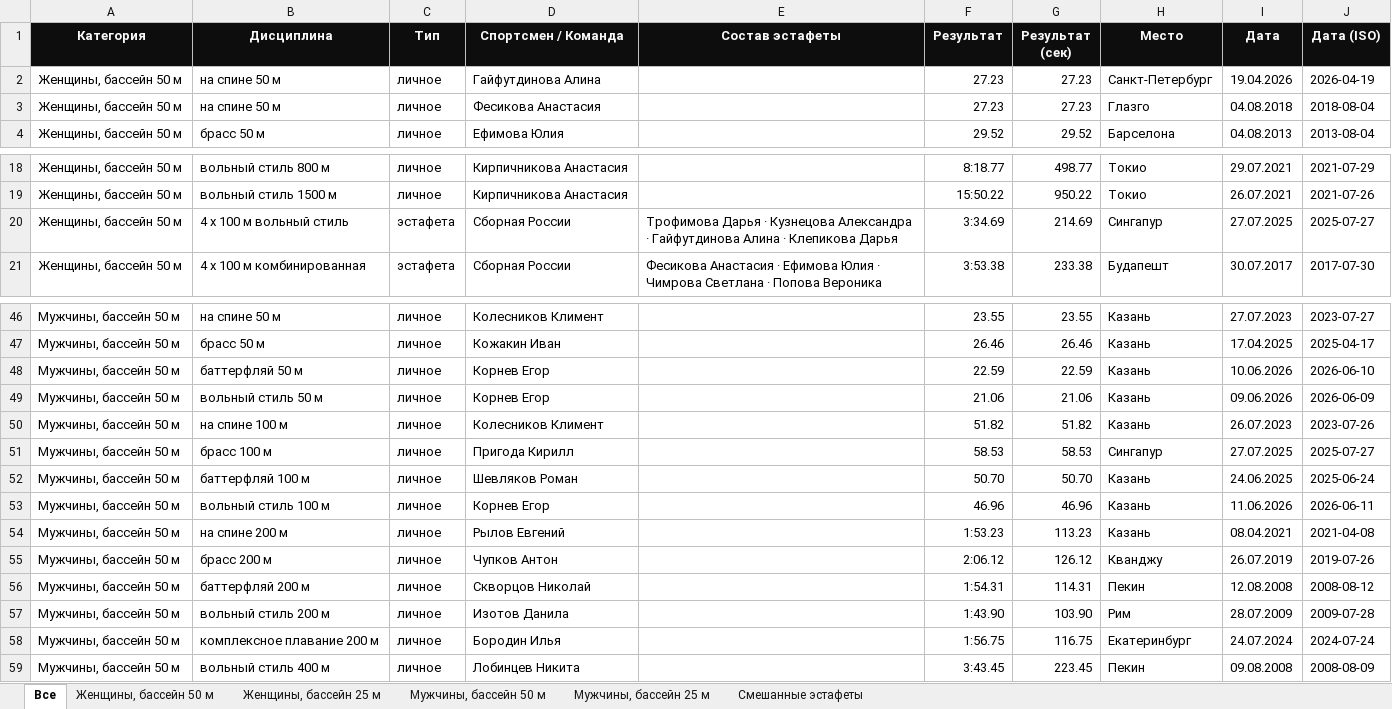
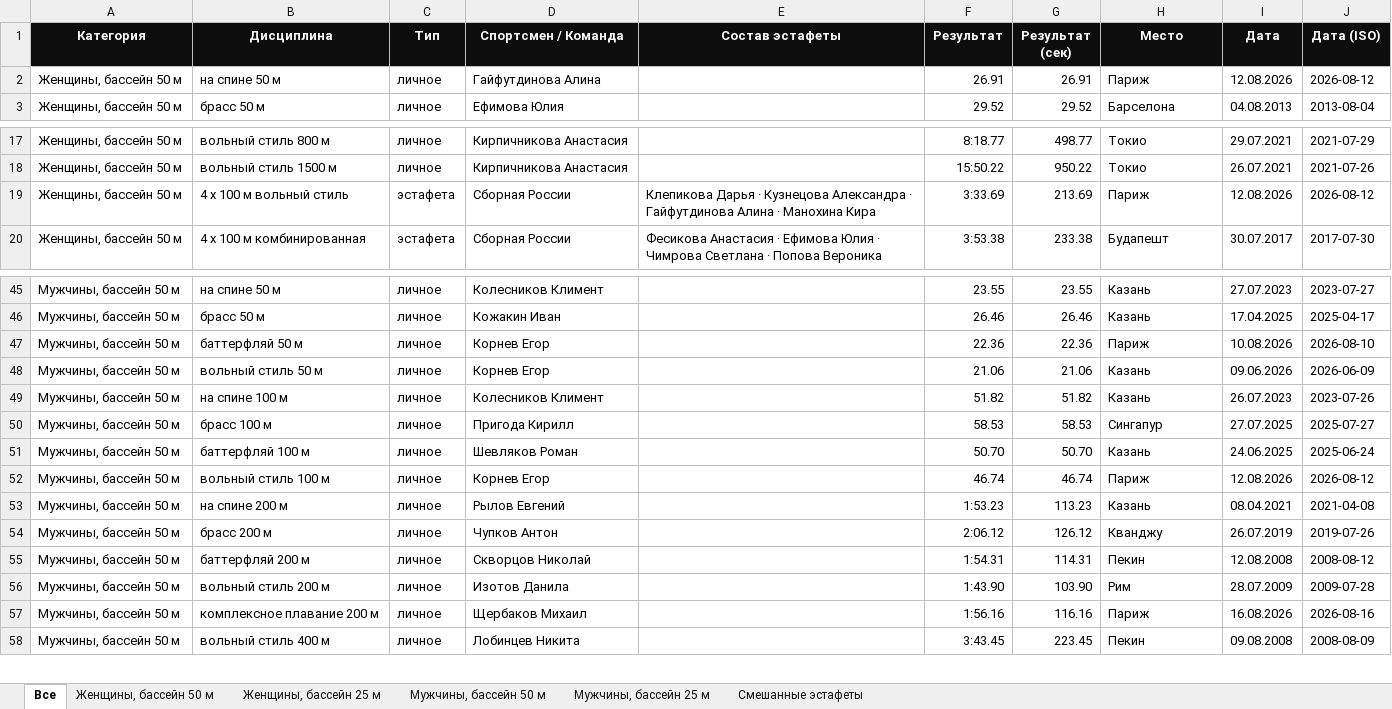
Before and after one commit to borozdov/russwimming-records, an Excel workbook: public/records.xlsx, sheet Все, drawn as a sheet; only a part is shown, gaps mark what is left out; values as stored, in another font and other column widths than the file's, no borders; removed rows and columns are numbered as before the commit, all else as after; the diff names each change by its address in the sheet, - before the commit and + after, or states it on an @@ line.

```diff
--- a/public/records.xlsx (sheet Все)
+++ b/public/records.xlsx (sheet Все)
-F2 (Результат): 27.23
+F2 (Результат): 26.91
-G2 (Результат (сек)): 27.23
+G2 (Результат (сек)): 26.91
-H2 (Место): Санкт-Петербург
+H2 (Место): Париж
-I2 (Дата): 19.04.2026
+I2 (Дата): 12.08.2026
-J2 (Дата (ISO)): 2026-04-19
+J2 (Дата (ISO)): 2026-08-12
-row 3: Женщины, бассейн 50 м | на спине 50 м | личное | Фесикова Анастасия |  | 27.23 | 27.23 | Глазго | 04.08.2018 | 2018-08-04
-E19 (Состав эстафеты): Трофимова Дарья · Кузнецова Александра · Гайфутдинова Алина · Клепикова Дарья
+E19 (Состав эстафеты): Клепикова Дарья · Кузнецова Александра · Гайфутдинова Алина · Манохина Кира
-F19 (Результат): 3:34.69
+F19 (Результат): 3:33.69
-G19 (Результат (сек)): 214.69
+G19 (Результат (сек)): 213.69
-H19 (Место): Сингапур
+H19 (Место): Париж
-I19 (Дата): 27.07.2025
+I19 (Дата): 12.08.2026
-J19 (Дата (ISO)): 2025-07-27
+J19 (Дата (ISO)): 2026-08-12
-F47 (Результат): 22.59
+F47 (Результат): 22.36
-G47 (Результат (сек)): 22.59
+G47 (Результат (сек)): 22.36
-H47 (Место): Казань
+H47 (Место): Париж
-I47 (Дата): 10.06.2026
+I47 (Дата): 10.08.2026
-J47 (Дата (ISO)): 2026-06-10
+J47 (Дата (ISO)): 2026-08-10
-F52 (Результат): 46.96
+F52 (Результат): 46.74
-G52 (Результат (сек)): 46.96
+G52 (Результат (сек)): 46.74
-H52 (Место): Казань
+H52 (Место): Париж
-I52 (Дата): 11.06.2026
+I52 (Дата): 12.08.2026
-J52 (Дата (ISO)): 2026-06-11
+J52 (Дата (ISO)): 2026-08-12
-D57 (Спортсмен / Команда): Бородин Илья
+D57 (Спортсмен / Команда): Щербаков Михаил
-F57 (Результат): 1:56.75
+F57 (Результат): 1:56.16
-G57 (Результат (сек)): 116.75
+G57 (Результат (сек)): 116.16
-H57 (Место): Екатеринбург
+H57 (Место): Париж
-I57 (Дата): 24.07.2024
+I57 (Дата): 16.08.2026
-J57 (Дата (ISO)): 2024-07-24
+J57 (Дата (ISO)): 2026-08-16
```
Also changed, not shown: sheet Женщины, бассейн 50 м, sheet Мужчины, бассейн 50 м, 7 other files.
